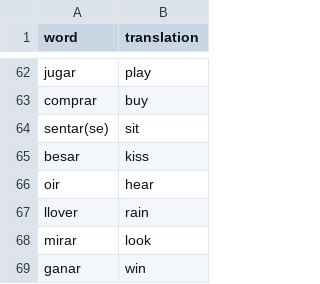
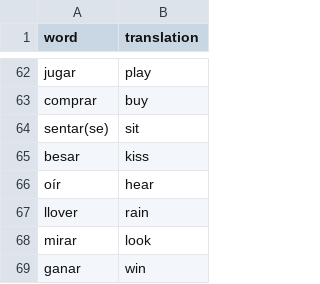
Before and after one commit to langcog/DLL-improvement, a CSV file: DLL/spanish-ws-short.csv, drawn as a sheet; only a part is shown, gaps mark what is left out.

```diff
--- a/DLL/spanish-ws-short.csv
+++ b/DLL/spanish-ws-short.csv
@@ -65,3 +65,3 @@ sentar(se),sit
 besar,kiss
-oir,hear
+oír,hear
 llover,rain
```
Also changed, not shown: 1 other file.
